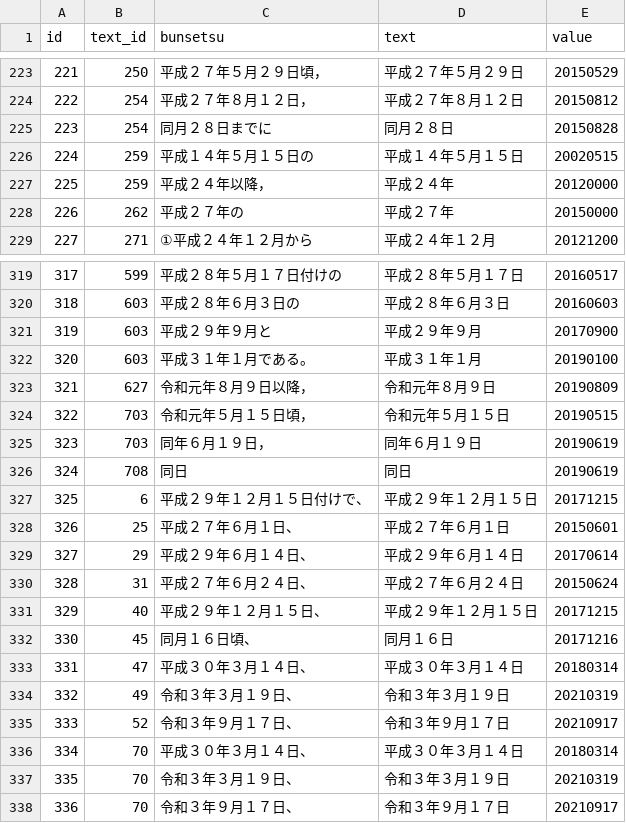
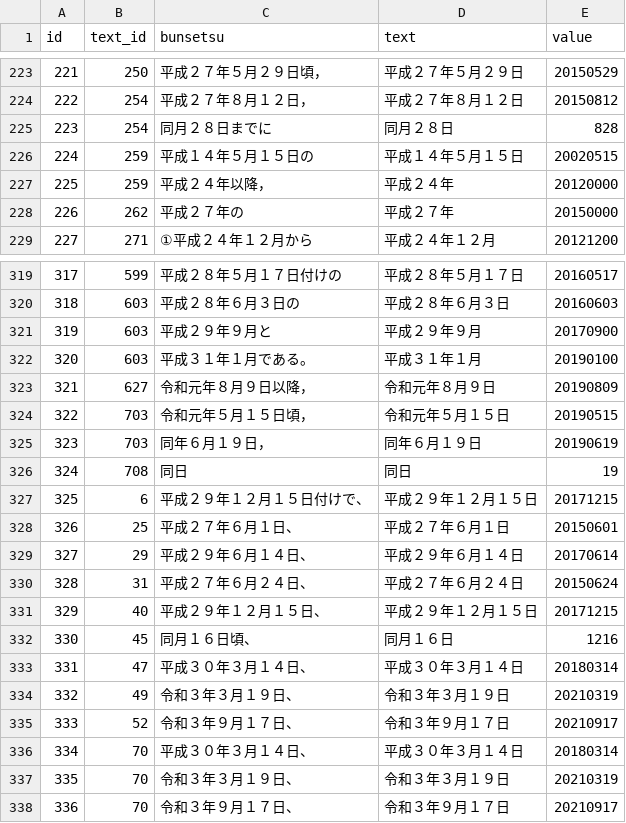
Before and after one commit to kyoichi001/hanrei-fishbone-rulebase, a CSV file: 02_extract_events/01_mark_data/01/time_list.csv, drawn as a sheet; only a part is shown, gaps mark what is left out; the diff covers the shown part only.

```diff
--- a/02_extract_events/01_mark_data/01/time_list.csv
+++ b/02_extract_events/01_mark_data/01/time_list.csv
@@ -224,3 +224,3 @@ id,text_id,bunsetsu,text,value
 222,254,平成２７年８月１２日，,平成２７年８月１２日,20150812
-223,254,同月２８日までに,同月２８日,20150828
+223,254,同月２８日までに,同月２８日,828
 224,259,平成１４年５月１５日の,平成１４年５月１５日,20020515
@@ -325,3 +325,3 @@ id,text_id,bunsetsu,text,value
 323,703,同年６月１９日，,同年６月１９日,20190619
-324,708,同日,同日,20190619
+324,708,同日,同日,19
 325,6,平成２９年１２月１５日付けで、,平成２９年１２月１５日,20171215
@@ -331,3 +331,3 @@ id,text_id,bunsetsu,text,value
 329,40,平成２９年１２月１５日、,平成２９年１２月１５日,20171215
-330,45,同月１６日頃、,同月１６日,20171216
+330,45,同月１６日頃、,同月１６日,1216
 331,47,平成３０年３月１４日、,平成３０年３月１４日,20180314
```
Also changed, not shown: 14 edited cells elsewhere in this file, 2 other files.
